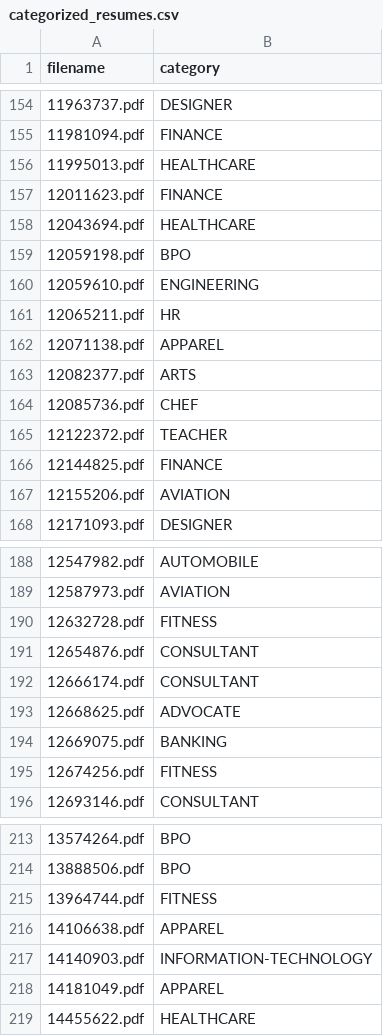
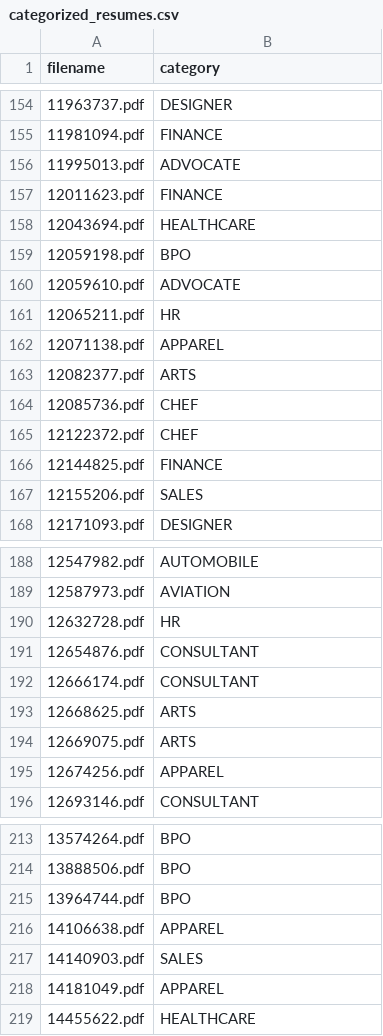
Before and after one commit to khalequzzamanlikhon/Resume-Categorization, a CSV file: categorized_resumes.csv, drawn as a sheet; only a part is shown, gaps mark what is left out; the diff covers the shown part only.

```diff
--- a/categorized_resumes.csv
+++ b/categorized_resumes.csv
@@ -155,3 +155,3 @@ filename,category
 11981094.pdf,FINANCE
-11995013.pdf,HEALTHCARE
+11995013.pdf,ADVOCATE
 12011623.pdf,FINANCE
@@ -159,3 +159,3 @@ filename,category
 12059198.pdf,BPO
-12059610.pdf,ENGINEERING
+12059610.pdf,ADVOCATE
 12065211.pdf,HR
@@ -164,5 +164,5 @@ filename,category
 12085736.pdf,CHEF
-12122372.pdf,TEACHER
+12122372.pdf,CHEF
 12144825.pdf,FINANCE
-12155206.pdf,AVIATION
+12155206.pdf,SALES
 12171093.pdf,DESIGNER
@@ -189,8 +189,8 @@ filename,category
 12587973.pdf,AVIATION
-12632728.pdf,FITNESS
+12632728.pdf,HR
 12654876.pdf,CONSULTANT
 12666174.pdf,CONSULTANT
-12668625.pdf,ADVOCATE
-12669075.pdf,BANKING
-12674256.pdf,FITNESS
+12668625.pdf,ARTS
+12669075.pdf,ARTS
+12674256.pdf,APPAREL
 12693146.pdf,CONSULTANT
@@ -214,5 +214,5 @@ filename,category
 13888506.pdf,BPO
-13964744.pdf,FITNESS
+13964744.pdf,BPO
 14106638.pdf,APPAREL
-14140903.pdf,INFORMATION-TECHNOLOGY
+14140903.pdf,SALES
 14181049.pdf,APPAREL
```
Also changed, not shown: 27 edited cells elsewhere in this file.
